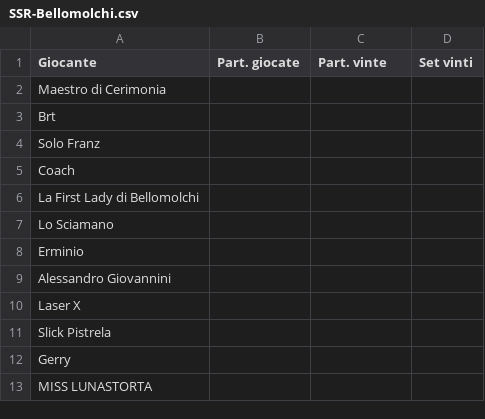
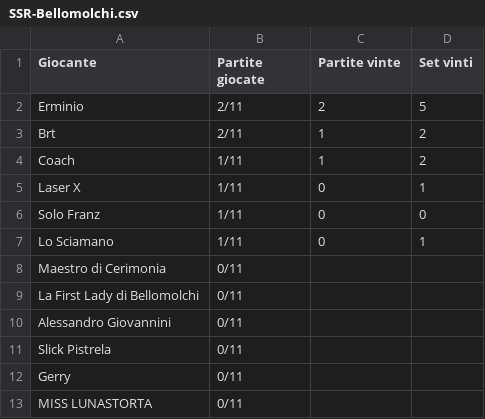
Before and after one commit to LaGiostraIndividuale/lagiostraindividuale.github.io, a CSV file: _data/SSR-Bellomolchi.csv, drawn as a sheet.

```diff
--- a/_data/SSR-Bellomolchi.csv
+++ b/_data/SSR-Bellomolchi.csv
@@ -1,13 +1,13 @@
-Giocante,Part. giocate,Part. vinte,Set vinti
-Maestro di Cerimonia,
-Brt,
-Solo Franz,
-Coach,
-La First Lady di Bellomolchi,
-Lo Sciamano,
-Erminio,
-Alessandro Giovannini,
-Laser X,
-Slick Pistrela,
-Gerry,
-MISS LUNASTORTA,
+Giocante,Partite giocate,Partite vinte,Set vinti
+Erminio,2/11,2,5
+Brt,2/11,1,2
+Coach,1/11,1,2
+Laser X,1/11,0,1
+Solo Franz,1/11,0,0
+Lo Sciamano,1/11,0,1
+Maestro di Cerimonia,0/11,,
+La First Lady di Bellomolchi,0/11,,
+Alessandro Giovannini,0/11,,
+Slick Pistrela,0/11,,
+Gerry,0/11,,
+MISS LUNASTORTA,0/11,,
```
Also changed, not shown: _data/SSR-Jattalavoro.csv, 2 other files.
